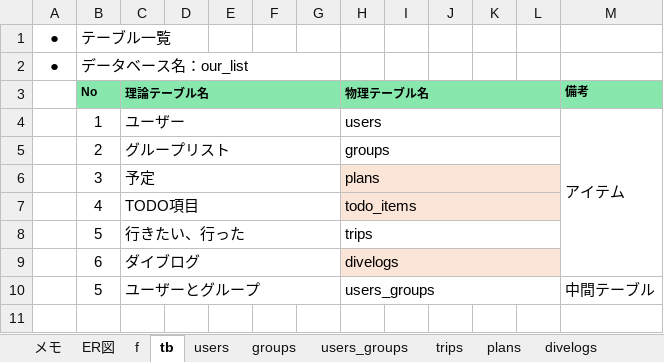
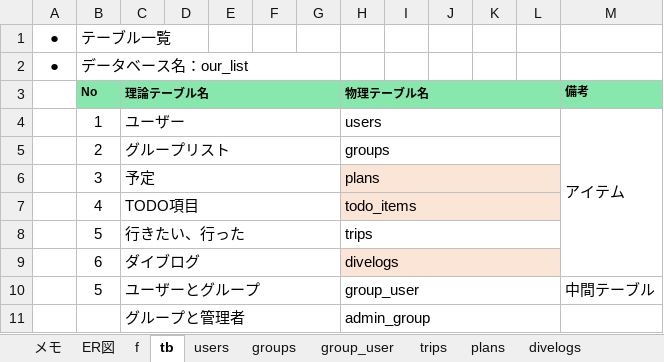
Before and after one commit to gone0021/GroupList, an Excel workbook: doc/詳細設計/list_db_定義書.xlsx, sheet tb, drawn as a sheet; values as stored, in another font and other column widths than the file's, no borders; the diff names each change by its address in the sheet, - before the commit and + after, or states it on an @@ line.

```diff
--- a/doc/詳細設計/list_db_定義書.xlsx (sheet tb)
+++ b/doc/詳細設計/list_db_定義書.xlsx (sheet tb)
-sheet tab: users_groups
+sheet tab: group_user
-H10 (物理テーブル名): users_groups
+H10 (物理テーブル名): group_user
+row 11:  |  | グループと管理者 |  |  |  |  | admin_group
```
Also changed, not shown: sheet divelogs, sheet trips, sheet plans, sheet group_user, sheet groups, doc/詳細設計/list_URL一覧.xlsx, 13 other files.
